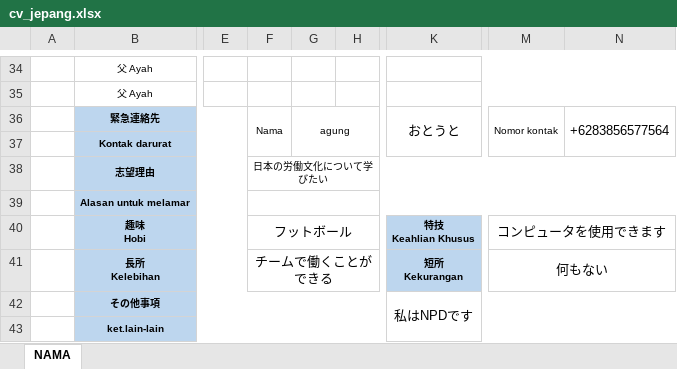
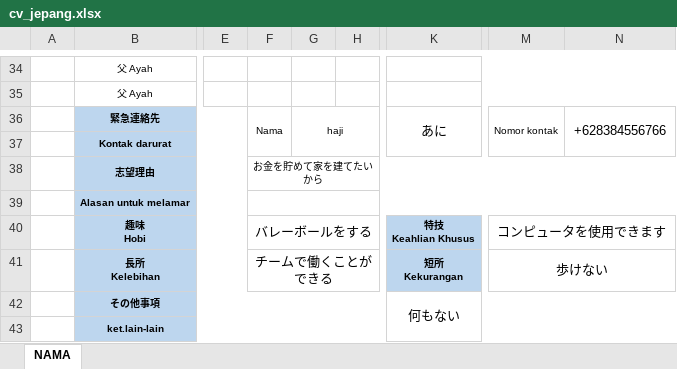
Before and after one commit to Abesttar/CV_generator_MCI, an Excel workbook: output/cv_jepang.xlsx, sheet NAMA, drawn as a sheet; only a part is shown, gaps mark what is left out; values as stored, in another font and other column widths than the file's, no borders; charts and pictures not drawn; the diff covers the shown part only; the diff names each change by its address in the sheet, - before the commit and + after, or states it on an @@ line.

```diff
--- a/output/cv_jepang.xlsx (sheet NAMA)
+++ b/output/cv_jepang.xlsx (sheet NAMA)
-G36: agung
+G36: haji
-K36: おとうと
+K36: あに
-N36: +6283856577564
+N36: +628384556766
-F38: 日本の労働文化について学びたい
+F38: お金を貯めて家を建てたいから
-F40: フットボール
+F40: バレーボールをする
-M41: 何もない
+M41: 歩けない
-K42: 私はNPDです
+K42: 何もない
```
Also changed, not shown: 2 added rows, 2 removed rows and 27 edited cells elsewhere in this sheet, charts or pictures, template/template_cv.xlsx, 2 other files.
